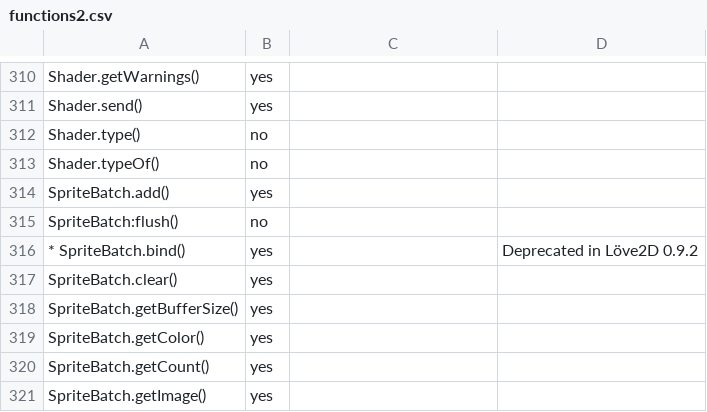
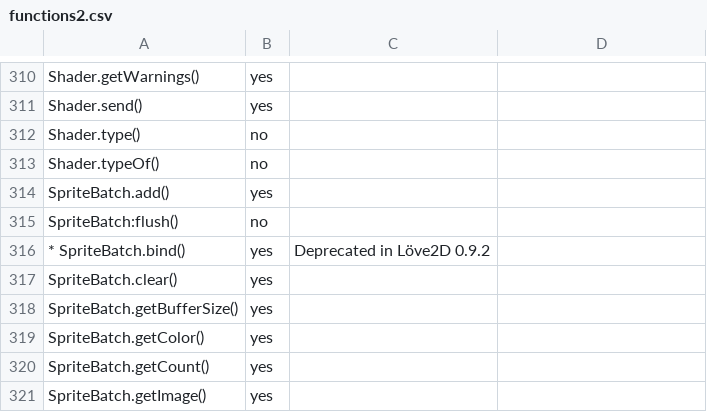
Before and after one commit to ezhangle/motor, a CSV file: doc/functions2.csv, drawn as a sheet; only a part is shown, gaps mark what is left out; the diff covers the shown part only.

```diff
--- a/doc/functions2.csv
+++ b/doc/functions2.csv
@@ -316 +316 @@ SpriteBatch:flush()	no
-* SpriteBatch.bind()	yes		Deprecated in Löve2D 0.9.2
+* SpriteBatch.bind()	yes	Deprecated in Löve2D 0.9.2
```
Also changed, not shown: 39 added rows and 2 edited cells elsewhere in this file, 1 other file.
